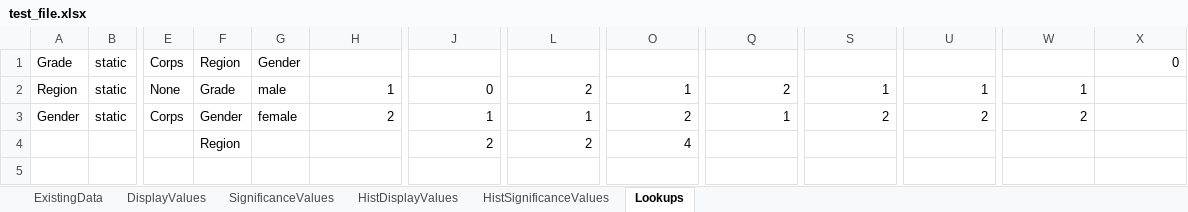
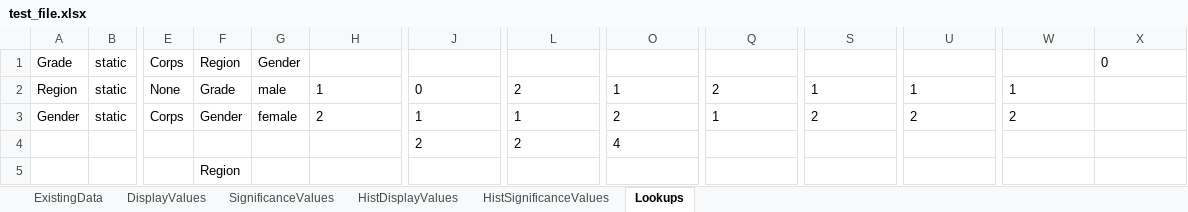
Before and after one commit to mr-mcox/Survey-Reporting-System, an Excel workbook: CalculationCoordinator/test_file.xlsx, sheet Lookups, drawn as a sheet; only a part is shown, gaps mark what is left out; values as stored, in another font and other column widths than the file's, no borders; rows hold the shown columns only; the diff names each change by its address in the sheet, - before the commit and + after, or states it on an @@ line.

Commit message:
Openpyxl now starts index at 1. Made lots of changes to CalculationCoordinator to compensate.

```diff
--- a/CalculationCoordinator/test_file.xlsx (sheet Lookups)
+++ b/CalculationCoordinator/test_file.xlsx (sheet Lookups)
-X1 alignment: right
+X1 alignment: left
-H2:H3 alignment: right
+H2:H3 alignment: left
-J2:J4 alignment: right
+J2:J4 alignment: left
-L2:L4 alignment: right
+L2:L4 alignment: left
-O2:O4 alignment: right
+O2:O4 alignment: left
-Q2:Q3 alignment: right
+Q2:Q3 alignment: left
-S2:S3 alignment: right
+S2:S3 alignment: left
-U2:U3 alignment: right
+U2:U3 alignment: left
-W2:W3 alignment: right
+W2:W3 alignment: left
-F4: Region
+F4: (empty)
+row 5:  |  |  | Region
```
Also changed, not shown: CalculationCoordinator/Lookups.xlsx, 7 other files.
